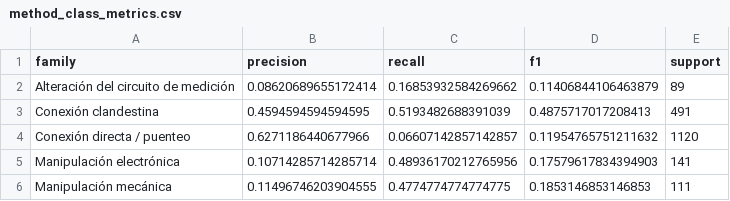
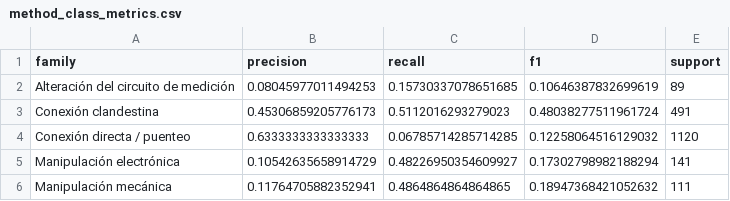
Before and after one commit to magic-tps/EQUANS2, a CSV file: runtime/reports/method_class_metrics.csv, drawn as a sheet.

```diff
--- a/runtime/reports/method_class_metrics.csv
+++ b/runtime/reports/method_class_metrics.csv
@@ -1,6 +1,6 @@
 family,precision,recall,f1,support
-Alteración del circuito de medición,0.08620689655172414,0.16853932584269662,0.11406844106463879,89
-Conexión clandestina,0.4594594594594595,0.5193482688391039,0.4875717017208413,491
-Conexión directa / puenteo,0.6271186440677966,0.06607142857142857,0.11954765751211632,1120
-Manipulación electrónica,0.10714285714285714,0.48936170212765956,0.17579617834394903,141
-Manipulación mecánica,0.11496746203904555,0.4774774774774775,0.1853146853146853,111
+Alteración del circuito de medición,0.08045977011494253,0.15730337078651685,0.10646387832699619,89
+Conexión clandestina,0.45306859205776173,0.5112016293279023,0.48038277511961724,491
+Conexión directa / puenteo,0.6333333333333333,0.06785714285714285,0.12258064516129032,1120
+Manipulación electrónica,0.10542635658914729,0.48226950354609927,0.17302798982188294,141
+Manipulación mecánica,0.11764705882352941,0.4864864864864865,0.18947368421052632,111
```
Also changed, not shown: runtime/outputs/VOLT_PATROL_TOP_76.csv, runtime/reports/feature_importance.csv, 29 other files.
